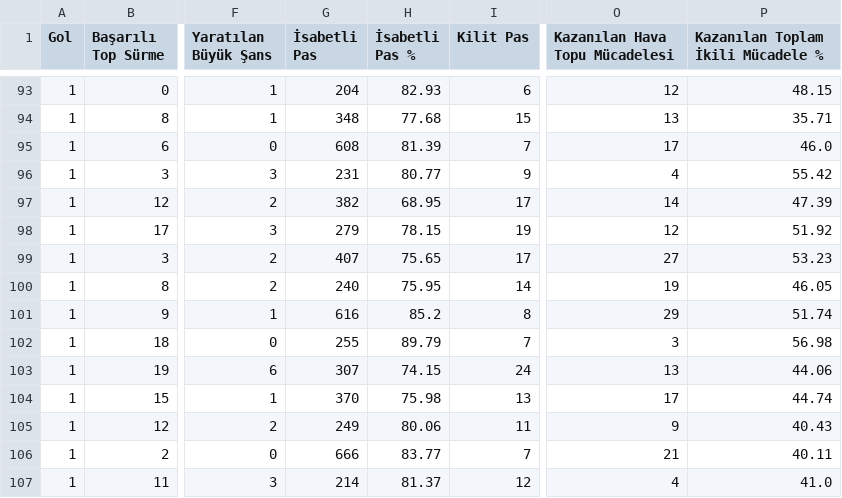
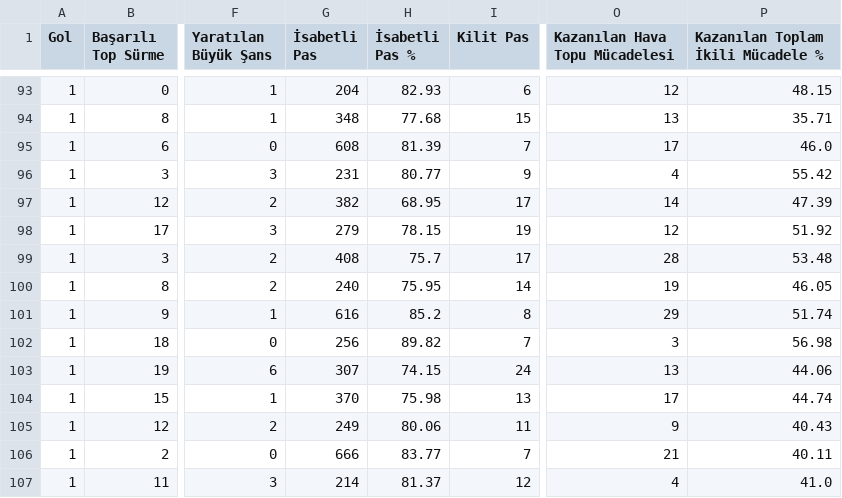
Before and after one commit to scatterradarcsv/csv_scatter_radar_total, a CSV file: midfielders.csv, drawn as a sheet; only a part is shown, gaps mark what is left out; the diff covers the shown part only; the diff names each change by its address in the sheet, - before the commit and + after, or states it on an @@ line.

```diff
--- a/midfielders.csv
+++ b/midfielders.csv
-G99 (İsabetli Pas): 407
+G99 (İsabetli Pas): 408
-H99 (İsabetli Pas %): 75.65
+H99 (İsabetli Pas %): 75.7
-O99 (Kazanılan Hava Topu Mücadelesi): 27
+O99 (Kazanılan Hava Topu Mücadelesi): 28
-P99: 53.23
+P99: 53.48
-G102 (İsabetli Pas): 255
+G102 (İsabetli Pas): 256
-H102 (İsabetli Pas %): 89.79
+H102 (İsabetli Pas %): 89.82
```
Also changed, not shown: 3 added rows, 3 removed rows and 61 edited cells elsewhere in this file.
